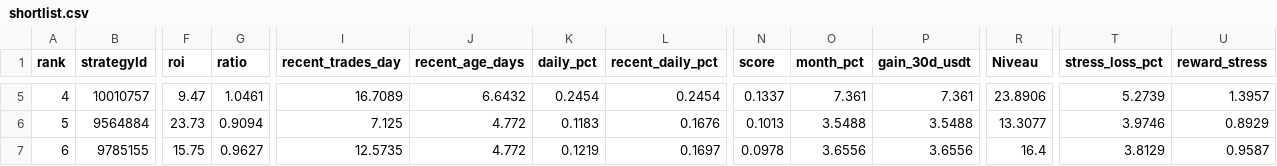
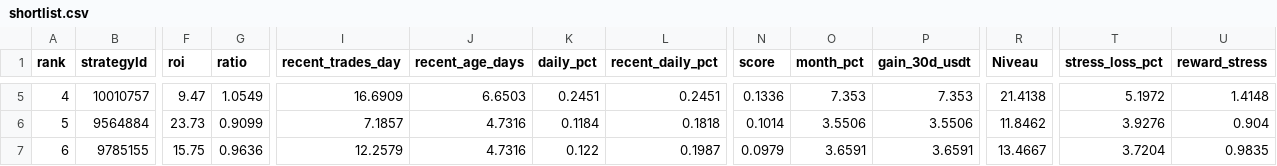
Before and after one commit to miaranarm/binance_bot_audit, a CSV file: results/shortlist.csv, drawn as a sheet; only a part is shown, gaps mark what is left out; the diff covers the shown part only; the diff names each change by its address in the sheet, - before the commit and + after, or states it on an @@ line.

```diff
--- a/results/shortlist.csv
+++ b/results/shortlist.csv
-G5 (ratio): 1.0461
+G5 (ratio): 1.0549
-I5 (recent_trades_day): 16.7089
+I5 (recent_trades_day): 16.6909
-J5 (recent_age_days): 6.6432
+J5 (recent_age_days): 6.6503
-K5 (daily_pct): 0.2454
+K5 (daily_pct): 0.2451
-L5 (recent_daily_pct): 0.2454
+L5 (recent_daily_pct): 0.2451
-N5 (score): 0.1337
+N5 (score): 0.1336
-O5 (month_pct): 7.361
+O5 (month_pct): 7.353
-P5 (gain_30d_usdt): 7.361
+P5 (gain_30d_usdt): 7.353
-R5 (Niveau): 23.8906
+R5 (Niveau): 21.4138
-T5 (stress_loss_pct): 5.2739
+T5 (stress_loss_pct): 5.1972
-U5 (reward_stress): 1.3957
+U5 (reward_stress): 1.4148
-G6 (ratio): 0.9094
+G6 (ratio): 0.9099
-I6 (recent_trades_day): 7.125
+I6 (recent_trades_day): 7.1857
-J6:J7 (recent_age_days): 4.772
+J6:J7 (recent_age_days): 4.7316
-K6 (daily_pct): 0.1183
+K6 (daily_pct): 0.1184
-L6 (recent_daily_pct): 0.1676
+L6 (recent_daily_pct): 0.1818
-N6 (score): 0.1013
+N6 (score): 0.1014
-O6 (month_pct): 3.5488
+O6 (month_pct): 3.5506
-P6 (gain_30d_usdt): 3.5488
+P6 (gain_30d_usdt): 3.5506
-R6 (Niveau): 13.3077
+R6 (Niveau): 11.8462
-T6 (stress_loss_pct): 3.9746
+T6 (stress_loss_pct): 3.9276
-U6 (reward_stress): 0.8929
+U6 (reward_stress): 0.904
-G7 (ratio): 0.9627
+G7 (ratio): 0.9636
-I7 (recent_trades_day): 12.5735
+I7 (recent_trades_day): 12.2579
-K7 (daily_pct): 0.1219
+K7 (daily_pct): 0.122
-L7 (recent_daily_pct): 0.1697
+L7 (recent_daily_pct): 0.1987
-N7 (score): 0.0978
+N7 (score): 0.0979
-O7 (month_pct): 3.6556
+O7 (month_pct): 3.6591
-P7 (gain_30d_usdt): 3.6556
+P7 (gain_30d_usdt): 3.6591
-R7 (Niveau): 16.4
+R7 (Niveau): 13.4667
-T7 (stress_loss_pct): 3.8129
+T7 (stress_loss_pct): 3.7204
-U7 (reward_stress): 0.9587
+U7 (reward_stress): 0.9835
```
Also changed, not shown: 33 edited cells elsewhere in this file, 3 other files.
